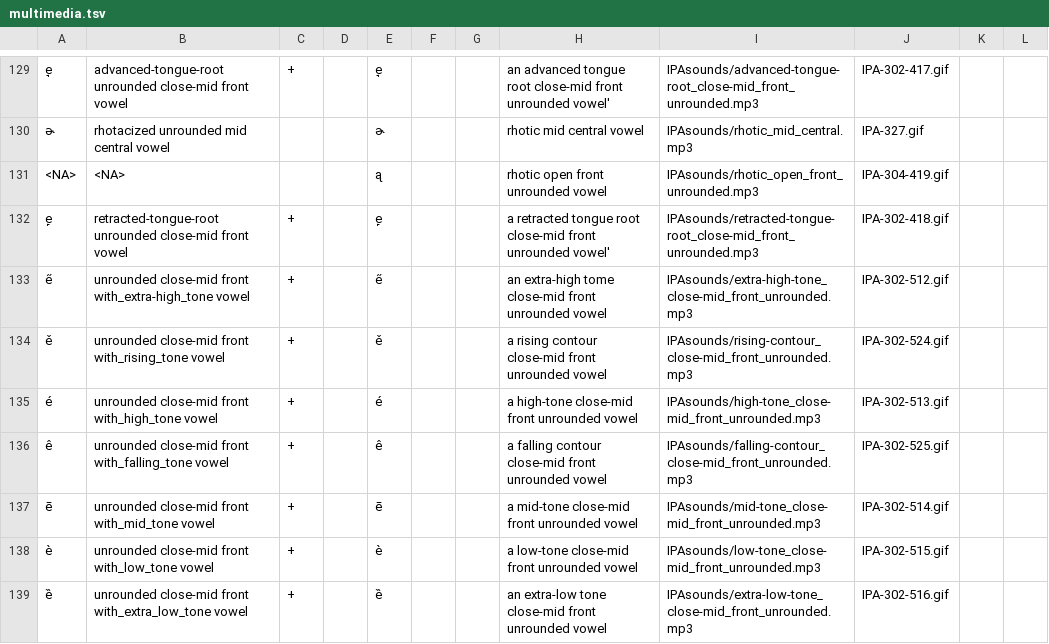
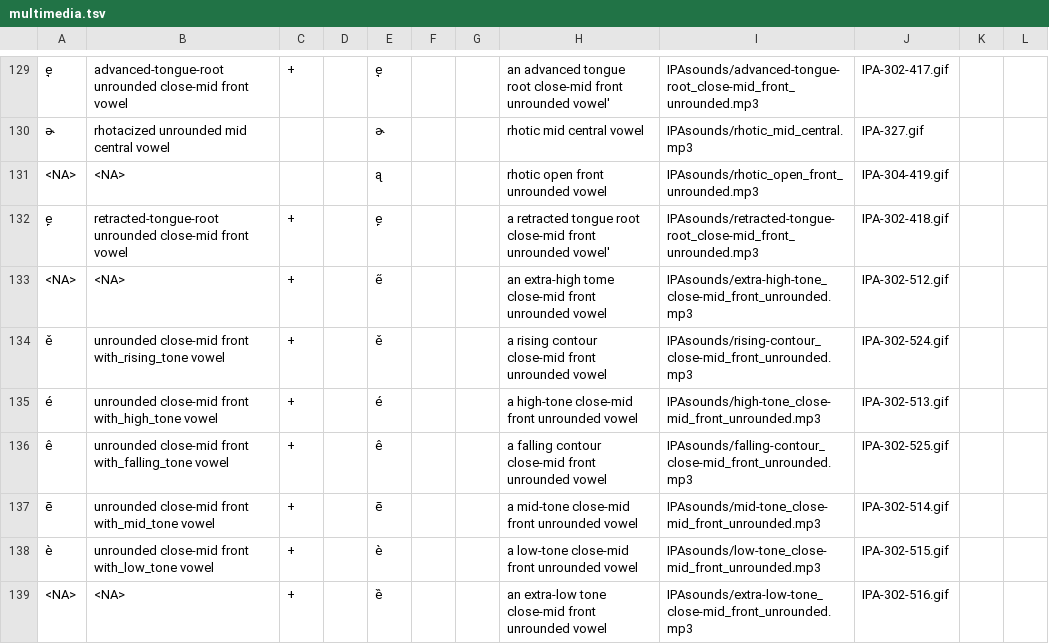
Before and after one commit to cldf-clts/clts-legacy, a TSV file: src/pyclts/transcriptiondata/multimedia.tsv, drawn as a sheet; only a part is shown, gaps mark what is left out.

```diff
--- a/src/pyclts/transcriptiondata/multimedia.tsv
+++ b/src/pyclts/transcriptiondata/multimedia.tsv
@@ -132,3 +132,3 @@ e̘	advanced-tongue-root unrounded close-mid front vowel	+		e̘			an advanced to
 e̙	retracted-tongue-root unrounded close-mid front vowel	+		e̙			a retracted tongue root close-mid front unrounded vowel'	IPAsounds/retracted-tongue-root_close-mid_front_unrounded.mp3	IPA-302-418.gif		
-e̋	unrounded close-mid front with_extra-high_tone vowel	+		e̋			an extra-high tome close-mid front unrounded vowel	IPAsounds/extra-high-tone_close-mid_front_unrounded.mp3	IPA-302-512.gif		
+<NA>	<NA>	+		e̋			an extra-high tome close-mid front unrounded vowel	IPAsounds/extra-high-tone_close-mid_front_unrounded.mp3	IPA-302-512.gif		
 ě	unrounded close-mid front with_rising_tone vowel	+		ě			a rising contour close-mid front unrounded vowel	IPAsounds/rising-contour_close-mid_front_unrounded.mp3	IPA-302-524.gif		
@@ -138,2 +138,2 @@ ē	unrounded close-mid front with_mid_tone vowel	+		ē			a mid-tone close-mid
 è	unrounded close-mid front with_low_tone vowel	+		è			a low-tone close-mid front unrounded vowel	IPAsounds/low-tone_close-mid_front_unrounded.mp3	IPA-302-515.gif		
-ȅ	unrounded close-mid front with_extra_low_tone vowel	+		ȅ			an extra-low tone close-mid front unrounded vowel	IPAsounds/extra-low-tone_close-mid_front_unrounded.mp3	IPA-302-516.gif		
+<NA>	<NA>	+		ȅ			an extra-low tone close-mid front unrounded vowel	IPAsounds/extra-low-tone_close-mid_front_unrounded.mp3	IPA-302-516.gif		
```
Also changed, not shown: src/pyclts/transcriptionsystems/bipa/diacritics.tsv, 6 other files.
